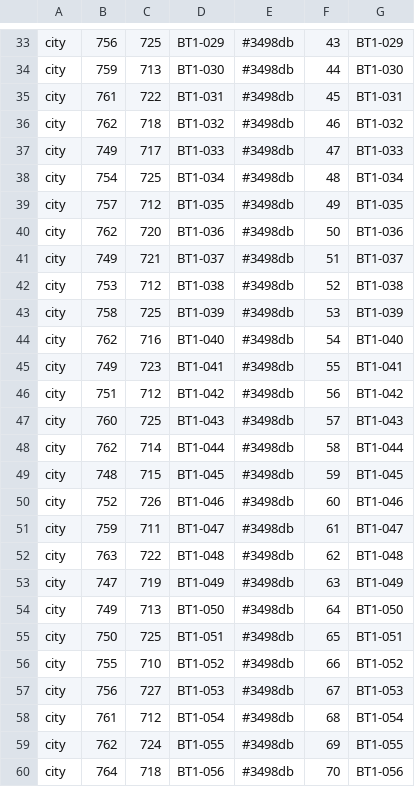
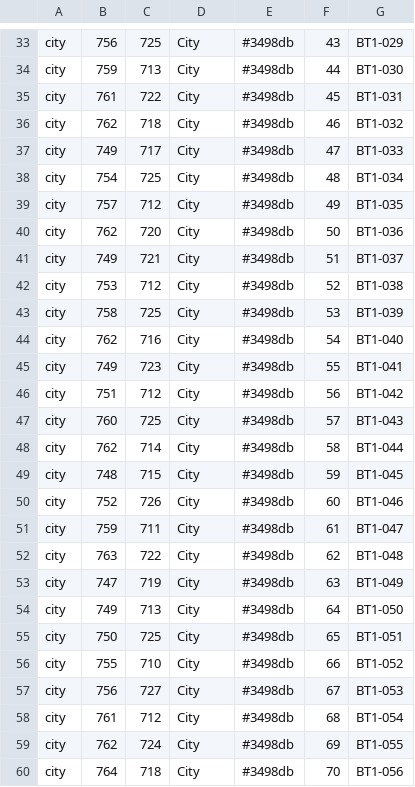
Before and after one commit to aenariel/FfsLiveMap, a CSV file: var-plan.csv, drawn as a sheet; only a part is shown, gaps mark what is left out; the diff covers the shown part only; the diff names each change by its address in the sheet, - before the commit and + after, or states it on an @@ line.

```diff
--- a/var-plan.csv
+++ b/var-plan.csv
-D33: BT1-029
+D33: City
-D34: BT1-030
+D34: City
-D35: BT1-031
+D35: City
-D36: BT1-032
+D36: City
-D37: BT1-033
+D37: City
-D38: BT1-034
+D38: City
-D39: BT1-035
+D39: City
-D40: BT1-036
+D40: City
-D41: BT1-037
+D41: City
-D42: BT1-038
+D42: City
-D43: BT1-039
+D43: City
-D44: BT1-040
+D44: City
-D45: BT1-041
+D45: City
-D46: BT1-042
+D46: City
-D47: BT1-043
+D47: City
-D48: BT1-044
+D48: City
-D49: BT1-045
+D49: City
-D50: BT1-046
+D50: City
-D51: BT1-047
+D51: City
-D52: BT1-048
+D52: City
-D53: BT1-049
+D53: City
-D54: BT1-050
+D54: City
-D55: BT1-051
+D55: City
-D56: BT1-052
+D56: City
-D57: BT1-053
+D57: City
-D58: BT1-054
+D58: City
-D59: BT1-055
+D59: City
-D60: BT1-056
+D60: City
```
Also changed, not shown: 106 edited cells elsewhere in this file, live.csv, plan.csv, 7 other files.
